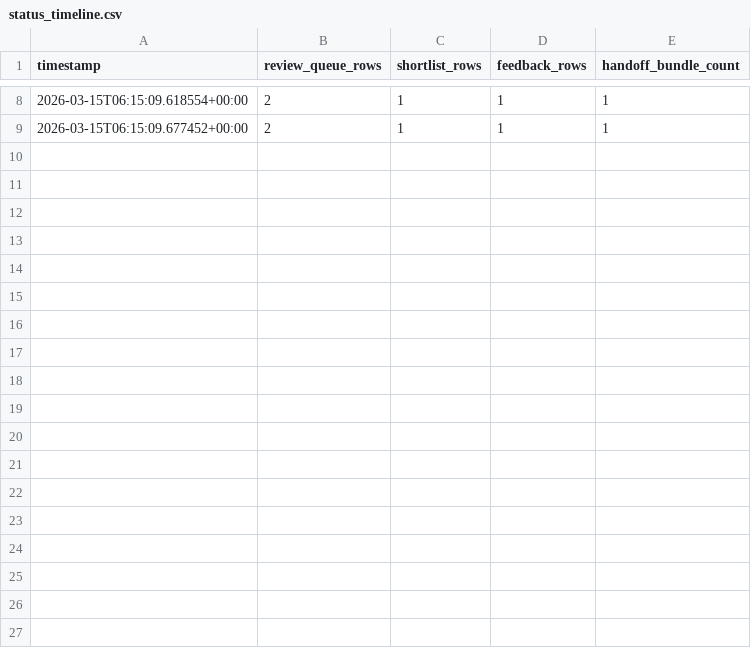
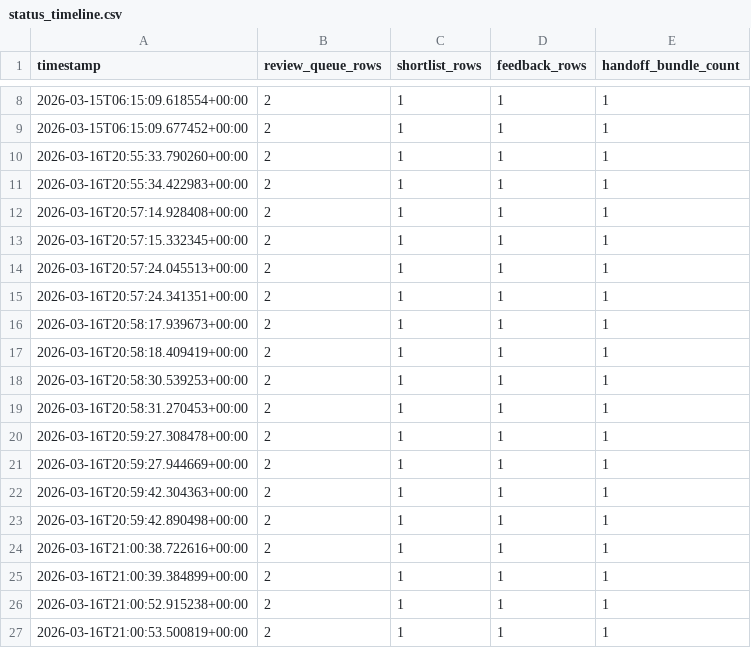
Before and after one commit to manishklach/alphafold-mhc-atlas, a CSV file: demo/pilot_review_demo/project/history/status_timeline.csv, drawn as a sheet; only a part is shown, gaps mark what is left out; the diff names each change by its address in the sheet, - before the commit and + after, or states it on an @@ line.

```diff
--- a/demo/pilot_review_demo/project/history/status_timeline.csv
+++ b/demo/pilot_review_demo/project/history/status_timeline.csv
+row 10: 2026-03-16T20:55:33.790260+00:00 | 2 | 1 | 1 | 1
+row 11: 2026-03-16T20:55:34.422983+00:00 | 2 | 1 | 1 | 1
+row 12: 2026-03-16T20:57:14.928408+00:00 | 2 | 1 | 1 | 1
+row 13: 2026-03-16T20:57:15.332345+00:00 | 2 | 1 | 1 | 1
+row 14: 2026-03-16T20:57:24.045513+00:00 | 2 | 1 | 1 | 1
+row 15: 2026-03-16T20:57:24.341351+00:00 | 2 | 1 | 1 | 1
+row 16: 2026-03-16T20:58:17.939673+00:00 | 2 | 1 | 1 | 1
+row 17: 2026-03-16T20:58:18.409419+00:00 | 2 | 1 | 1 | 1
+row 18: 2026-03-16T20:58:30.539253+00:00 | 2 | 1 | 1 | 1
+row 19: 2026-03-16T20:58:31.270453+00:00 | 2 | 1 | 1 | 1
+row 20: 2026-03-16T20:59:27.308478+00:00 | 2 | 1 | 1 | 1
+row 21: 2026-03-16T20:59:27.944669+00:00 | 2 | 1 | 1 | 1
+row 22: 2026-03-16T20:59:42.304363+00:00 | 2 | 1 | 1 | 1
+row 23: 2026-03-16T20:59:42.890498+00:00 | 2 | 1 | 1 | 1
+row 24: 2026-03-16T21:00:38.722616+00:00 | 2 | 1 | 1 | 1
+row 25: 2026-03-16T21:00:39.384899+00:00 | 2 | 1 | 1 | 1
+row 26: 2026-03-16T21:00:52.915238+00:00 | 2 | 1 | 1 | 1
+row 27: 2026-03-16T21:00:53.500819+00:00 | 2 | 1 | 1 | 1
```
Also changed, not shown: demo/cross_allele_demo/project/history/decision_history.csv, demo/cross_allele_demo/project/history/status_timeline.csv, 19 other files.
